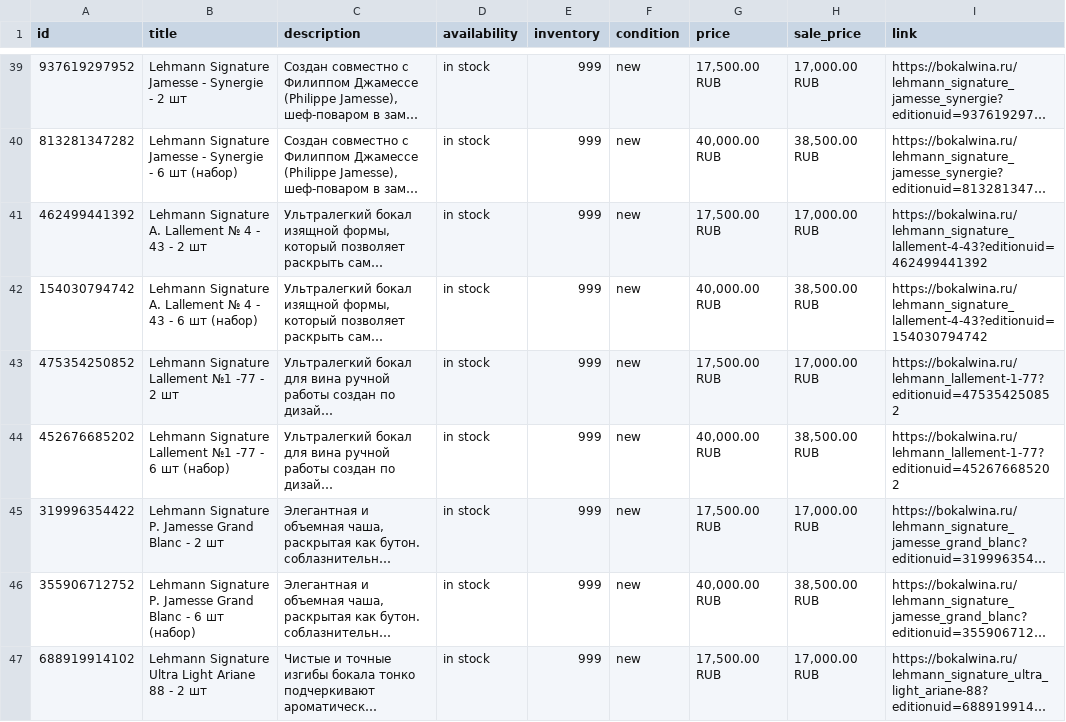
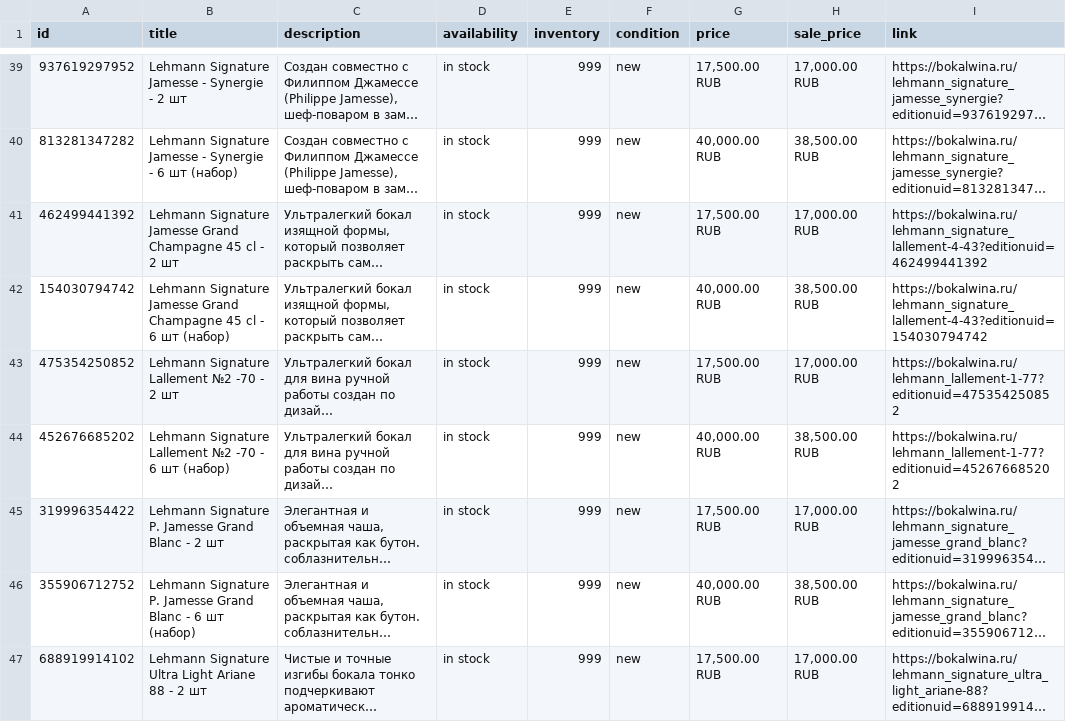
Before and after one commit to bokalwina/bokalwina-feed, a CSV file: docs/feed-fb.csv, drawn as a sheet; only a part is shown, gaps mark what is left out; long unchanged cells end in …; the diff names each change by its address in the sheet, - before the commit and + after, or states it on an @@ line.

Commit message:
feed: 2026-11-23 09:05 UTC

```diff
--- a/docs/feed-fb.csv
+++ b/docs/feed-fb.csv
-B41 (title): Lehmann Signature A. Lallement № 4 - 43 - 2…
+B41 (title): Lehmann Signature Jamesse Grand Champagne 45 cl - 2…
-B42 (title): Lehmann Signature A. Lallement № 4 - 43 - 6…
+B42 (title): Lehmann Signature Jamesse Grand Champagne 45 cl - 6…
-B43 (title): Lehmann Signature Lallement №1 -77 - 2 шт
+B43 (title): Lehmann Signature Lallement №2 -70 - 2 шт
-B44 (title): …Signature Lallement №1 -77 - 6…
+B44 (title): …Signature Lallement №2 -70 - 6…
```
Also changed, not shown: 3 other files.
